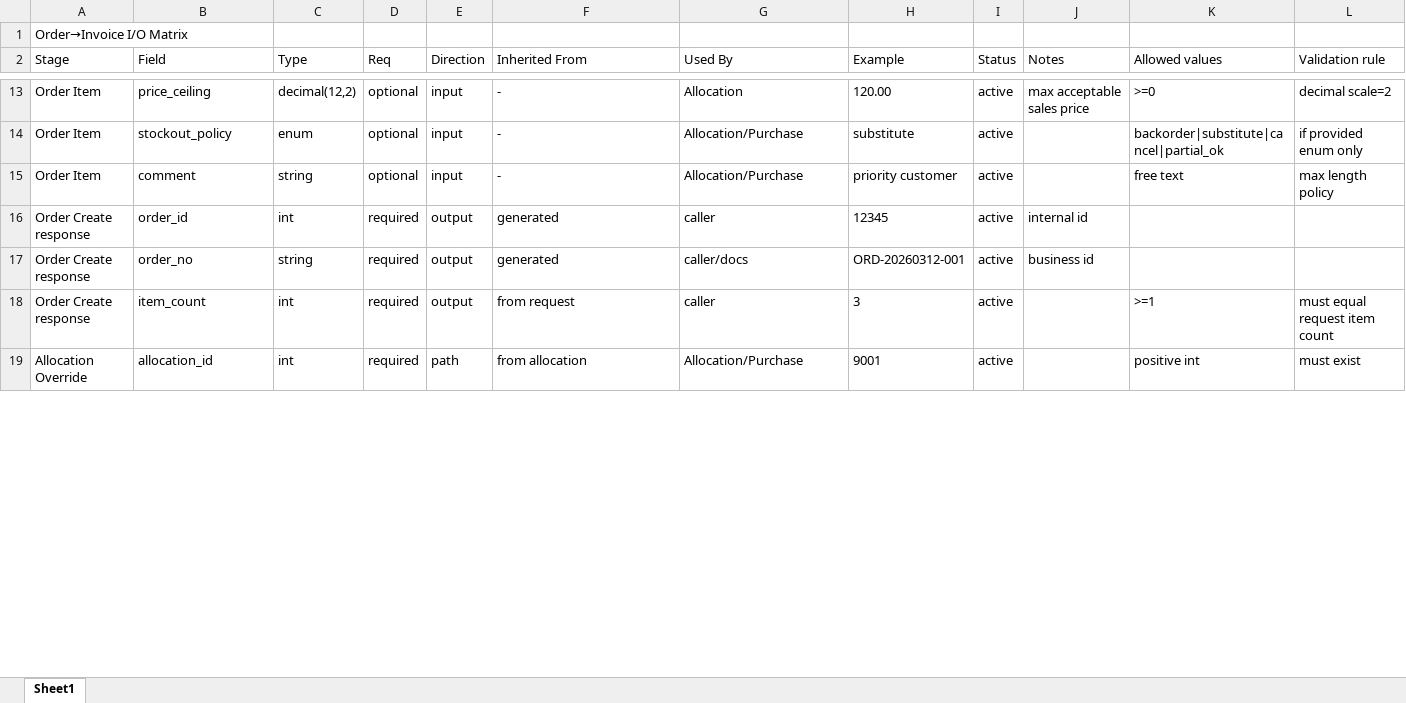
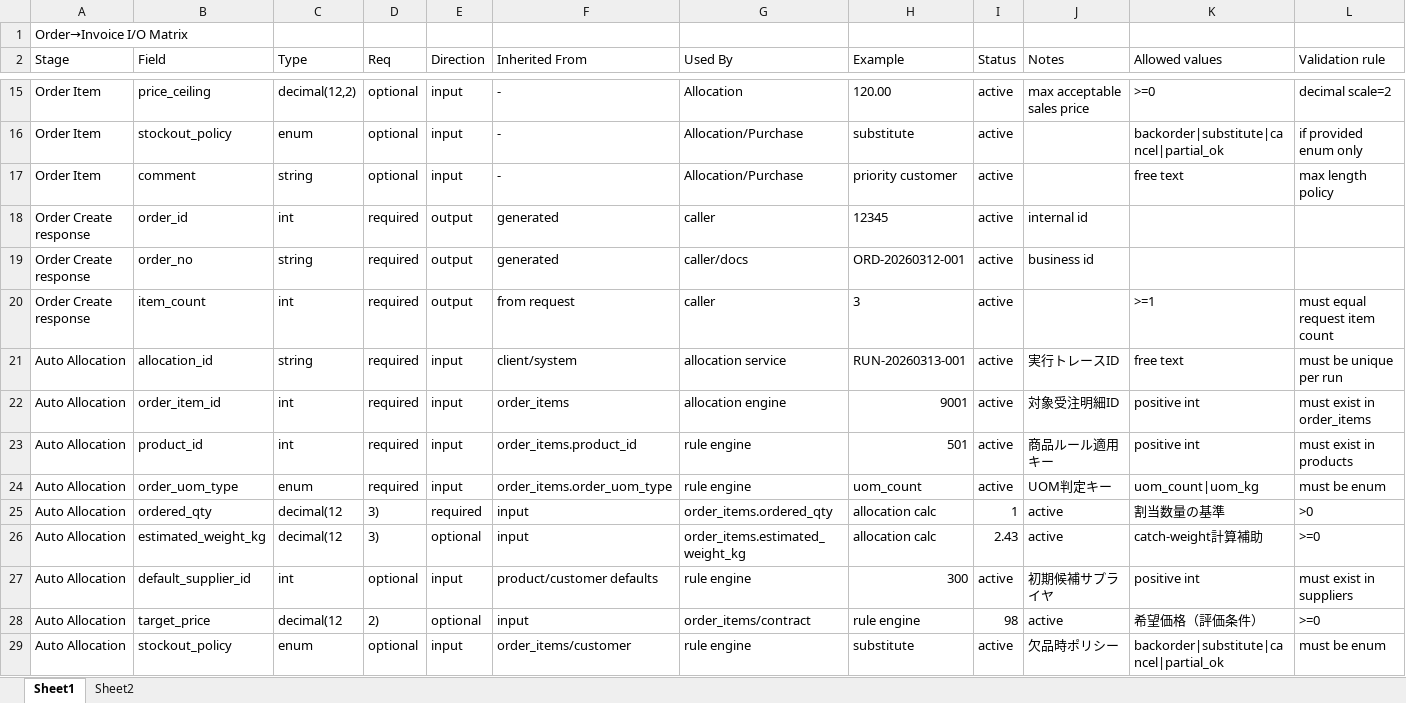
Before and after one commit to force-walker/order_system, an Excel workbook: docs/IO_from_order_to_invoice.xlsx, sheet Sheet1, drawn as a sheet; only a part is shown, gaps mark what is left out; the shorter side is filled out with more unchanged rows; values as stored, in another font and other column widths than the file's, no borders; charts and pictures not drawn; rows hold the shown columns only; the diff covers the shown part only; the diff names each change by its address in the sheet, - before the commit and + after, or states it on an @@ line.

```diff
--- a/docs/IO_from_order_to_invoice.xlsx (sheet Sheet1)
+++ b/docs/IO_from_order_to_invoice.xlsx (sheet Sheet1)
+sheet tab: Sheet2
+row 21: Auto Allocation | allocation_id | string | required | input | client/system | allocation service | RUN-20260313-001 | active | 実行トレースID | free text | must be unique per run
+row 22: Auto Allocation | order_item_id | int | required | input | order_items | allocation engine | 9001 | active | 対象受注明細ID | positive int | must exist in order_items
+row 23: Auto Allocation | product_id | int | required | input | order_items.product_id | rule engine | 501 | active | 商品ルール適用キー | positive int | must exist in products
+row 24: Auto Allocation | order_uom_type | enum | required | input | order_items.order_uom_type | rule engine | uom_count | active | UOM判定キー | uom_count|uom_kg | must be enum
+row 25: Auto Allocation | ordered_qty | decimal(12 | 3) | required | input | order_items.ordered_qty | allocation calc | 1 | active | 割当数量の基準 | >0
+row 26: Auto Allocation | estimated_weight_kg | decimal(12 | 3) | optional | input | order_items.estimated_weight_kg | allocation calc | 2.43 | active | catch-weight計算補助 | >=0
+row 27: Auto Allocation | default_supplier_id | int | optional | input | product/customer defaults | rule engine | 300 | active | 初期候補サプライヤ | positive int | must exist in suppliers
+row 28: Auto Allocation | target_price | decimal(12 | 2) | optional | input | order_items/contract | rule engine | 98 | active | 希望価格（評価条件） | >=0
+row 29: Auto Allocation | stockout_policy | enum | optional | input | order_items/customer | rule engine | substitute | active | 欠品時ポリシー | backorder|substitute|cancel|partial_ok | must be enum
```
Also changed, not shown: 24 added rows, 2 removed rows and 19 edited cells elsewhere in this sheet, charts or pictures, 3 other files.
